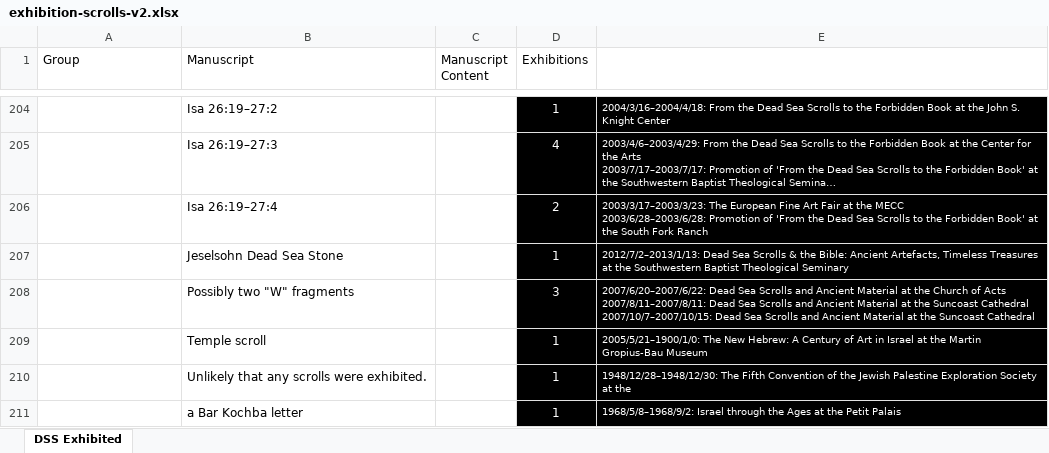
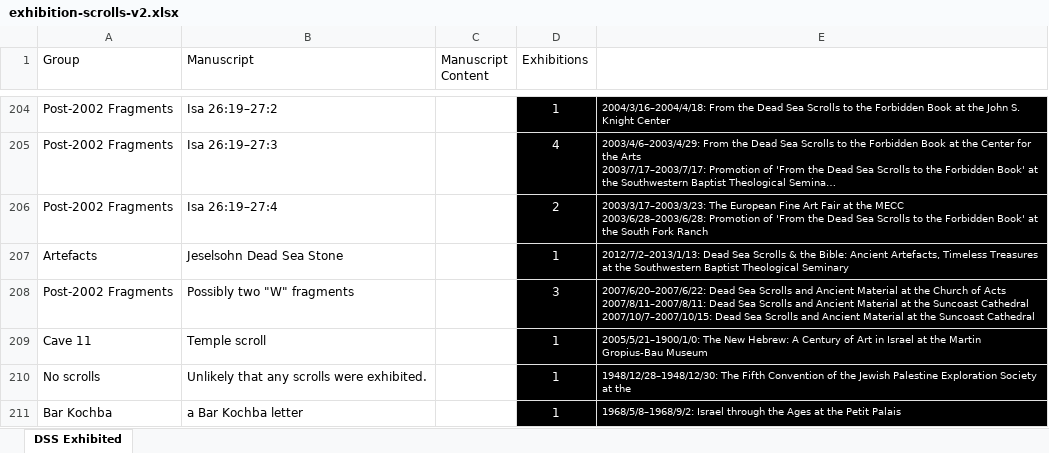
Before and after one commit to hildatobing/lyingpendatabases, an Excel workbook: data/exhibition-scrolls-v2.xlsx, sheet DSS Exhibited, drawn as a sheet; only a part is shown, gaps mark what is left out; long unchanged cells end in …; values as stored, in another font and other column widths than the file's, no borders; table styles not drawn; the diff covers the shown part only; the diff names each change by its address in the sheet, - before the commit and + after, or states it on an @@ line.

```diff
--- a/data/exhibition-scrolls-v2.xlsx (sheet DSS Exhibited)
+++ b/data/exhibition-scrolls-v2.xlsx (sheet DSS Exhibited)
-A204:A206 (Group): (empty)
+A204:A206 (Group): Post-2002 Fragments
-A207 (Group): (empty)
+A207 (Group): Artefacts
-A208 (Group): (empty)
+A208 (Group): Post-2002 Fragments
-A209 (Group): (empty)
+A209 (Group): Cave 11
-A210 (Group): (empty)
+A210 (Group): No scrolls
-A211 (Group): (empty)
+A211 (Group): Bar Kochba
```
Also changed, not shown: 27 edited cells elsewhere in this sheet, data/exhibition-v2.xlsx, data/post2002DB.xlsx, 2 other files.
